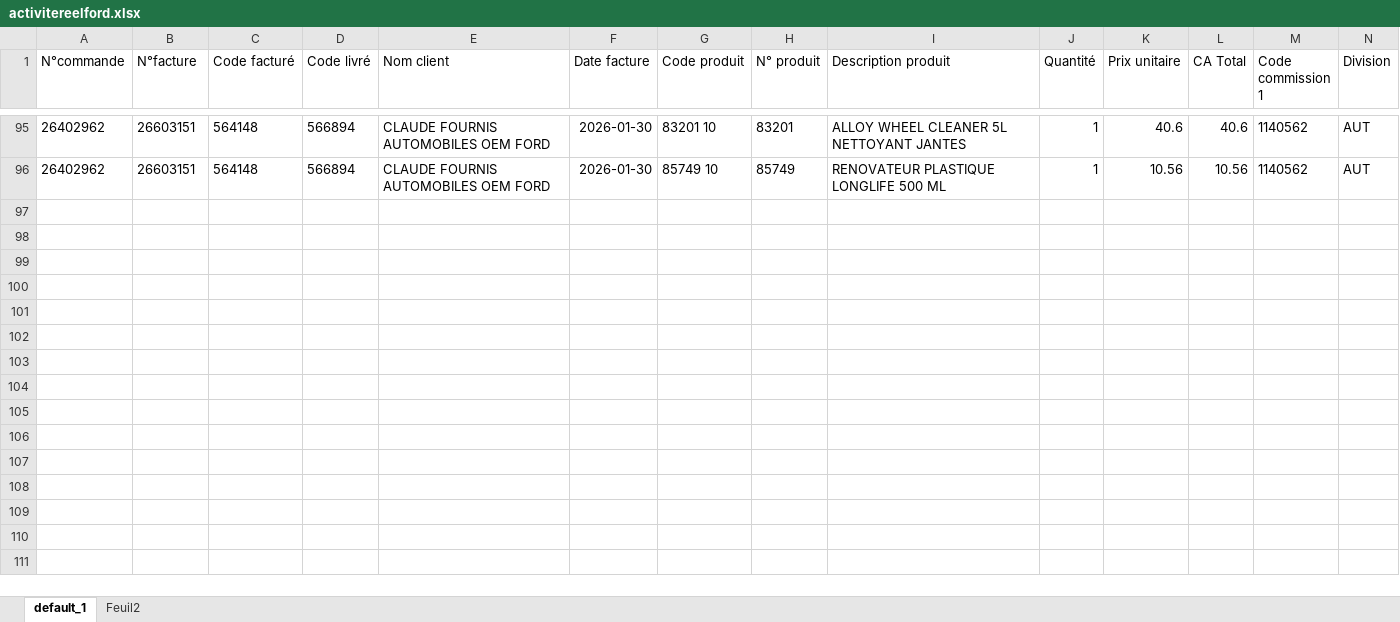
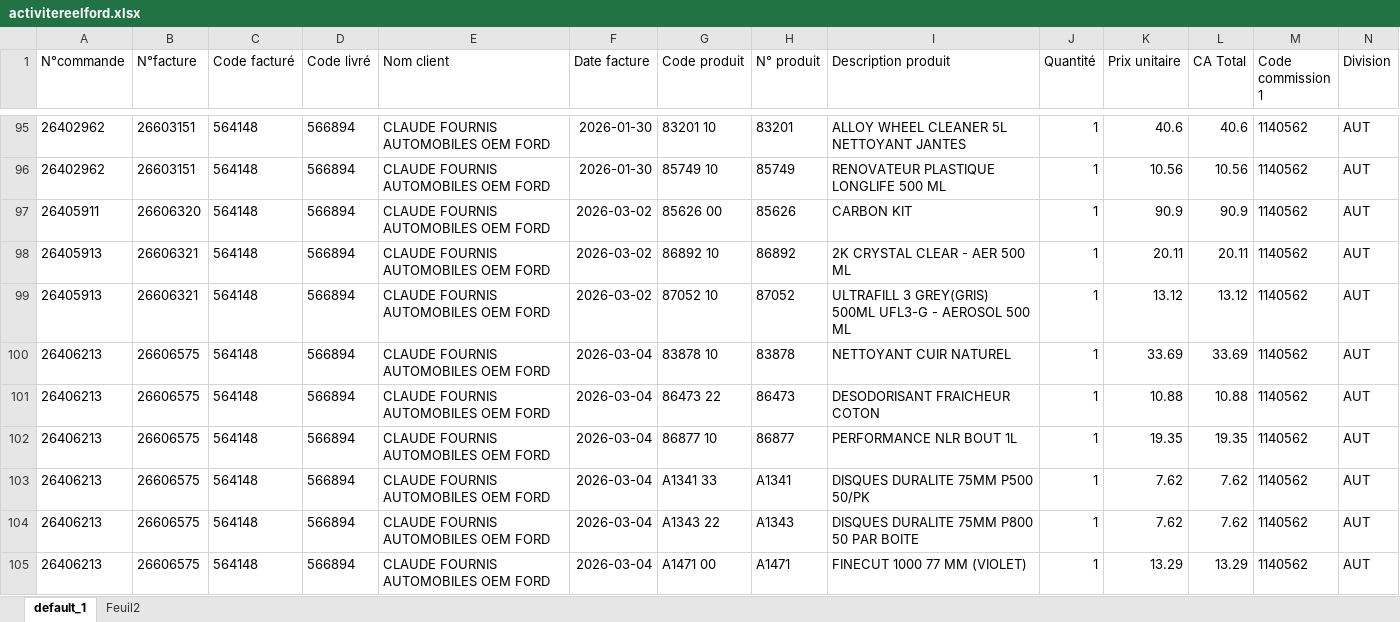
Before and after one commit to lgarciia/Portail-Commercial-KENT, an Excel workbook: activitereelford.xlsx, sheet default_1, drawn as a sheet; only a part is shown, gaps mark what is left out; values as stored, in another font and other column widths than the file's, no borders; rows hold the shown columns only; the diff covers the shown part only; the diff names each change by its address in the sheet, - before the commit and + after, or states it on an @@ line.

```diff
--- a/activitereelford.xlsx (sheet default_1)
+++ b/activitereelford.xlsx (sheet default_1)
+row 97: 26405911 | 26606320 | 564148 | 566894 | CLAUDE FOURNIS AUTOMOBILES OEM FORD | 2026-03-02 | 85626 00 | 85626 | CARBON KIT | 1 | 90.9 | 90.9 | 1140562 | AUT
+row 98: 26405913 | 26606321 | 564148 | 566894 | CLAUDE FOURNIS AUTOMOBILES OEM FORD | 2026-03-02 | 86892 10 | 86892 | 2K CRYSTAL CLEAR - AER 500 ML | 1 | 20.11 | 20.11 | 1140562 | AUT
+row 99: 26405913 | 26606321 | 564148 | 566894 | CLAUDE FOURNIS AUTOMOBILES OEM FORD | 2026-03-02 | 87052 10 | 87052 | ULTRAFILL 3 GREY(GRIS) 500ML UFL3-G - AEROSOL 500 ML | 1 | 13.12 | 13.12 | 1140562 | AUT
+row 100: 26406213 | 26606575 | 564148 | 566894 | CLAUDE FOURNIS AUTOMOBILES OEM FORD | 2026-03-04 | 83878 10 | 83878 | NETTOYANT CUIR NATUREL | 1 | 33.69 | 33.69 | 1140562 | AUT
+row 101: 26406213 | 26606575 | 564148 | 566894 | CLAUDE FOURNIS AUTOMOBILES OEM FORD | 2026-03-04 | 86473 22 | 86473 | DESODORISANT FRAICHEUR COTON | 1 | 10.88 | 10.88 | 1140562 | AUT
+row 102: 26406213 | 26606575 | 564148 | 566894 | CLAUDE FOURNIS AUTOMOBILES OEM FORD | 2026-03-04 | 86877 10 | 86877 | PERFORMANCE NLR BOUT 1L | 1 | 19.35 | 19.35 | 1140562 | AUT
+row 103: 26406213 | 26606575 | 564148 | 566894 | CLAUDE FOURNIS AUTOMOBILES OEM FORD | 2026-03-04 | A1341 33 | A1341 | DISQUES DURALITE 75MM P500 50/PK | 1 | 7.62 | 7.62 | 1140562 | AUT
+row 104: 26406213 | 26606575 | 564148 | 566894 | CLAUDE FOURNIS AUTOMOBILES OEM FORD | 2026-03-04 | A1343 22 | A1343 | DISQUES DURALITE 75MM P800 50 PAR BOITE | 1 | 7.62 | 7.62 | 1140562 | AUT
+row 105: 26406213 | 26606575 | 564148 | 566894 | CLAUDE FOURNIS AUTOMOBILES OEM FORD | 2026-03-04 | A1471 00 | A1471 | FINECUT 1000 77 MM (VIOLET) | 1 | 13.29 | 13.29 | 1140562 | AUT
```
Also changed, not shown: 57 added rows elsewhere in this sheet, activitereeldirect.xlsx.
